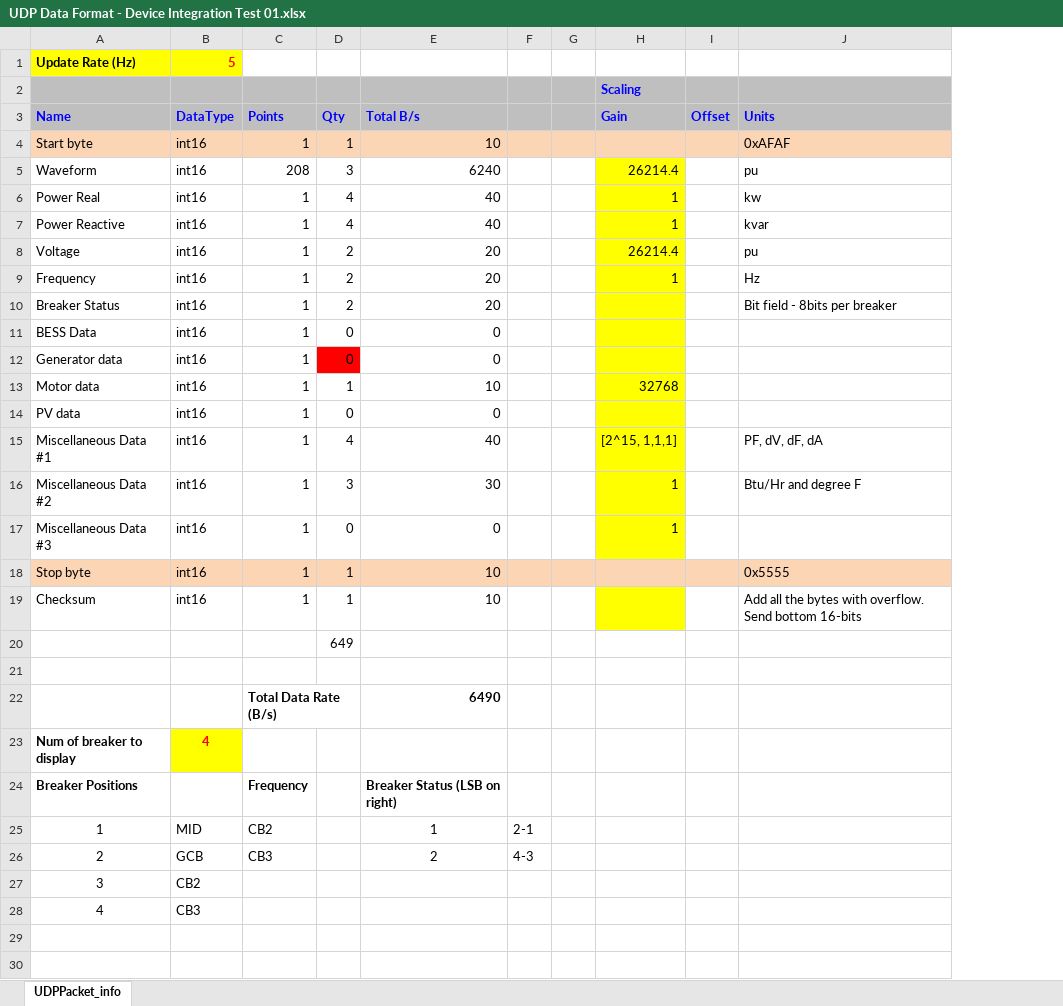
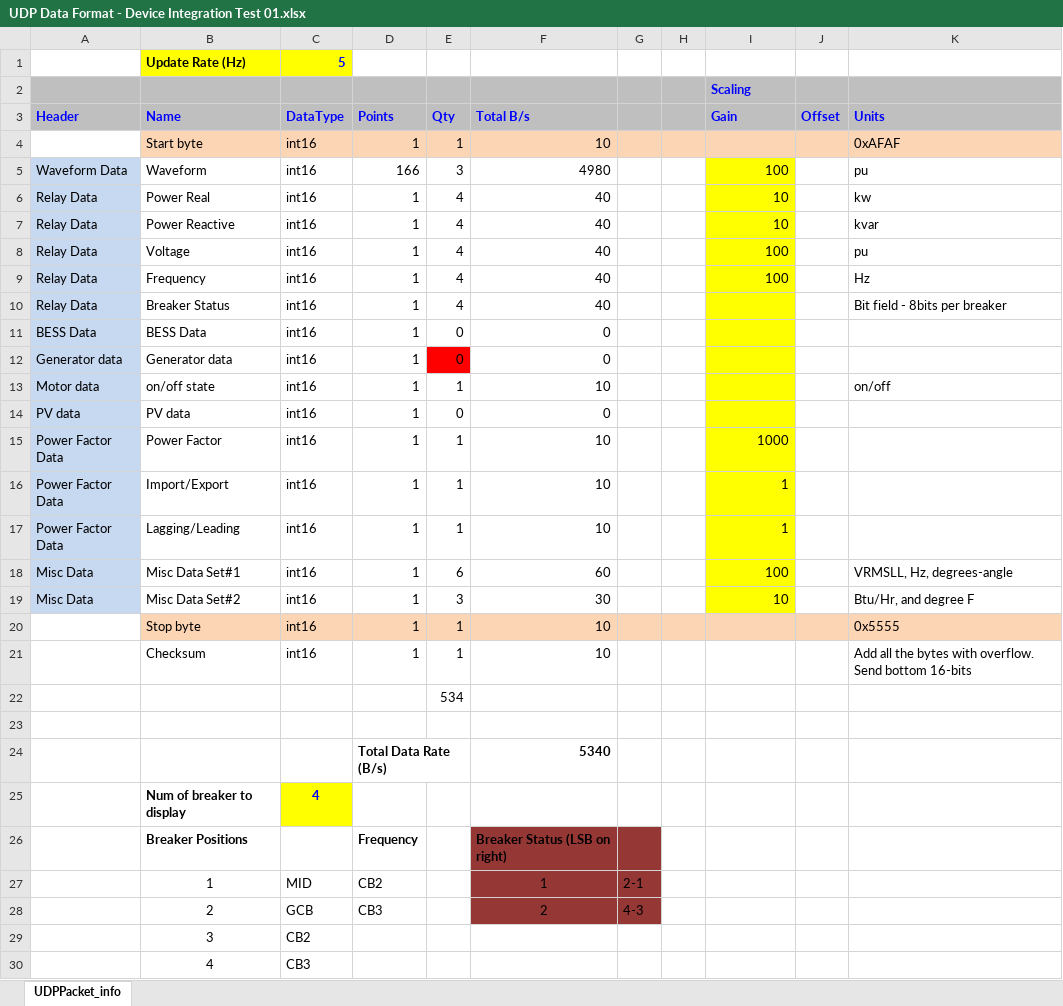
Before and after one commit to PowerSystemsHIL/EPHCC, an Excel workbook: DistributionSystems/SimulinkOpal/Device_Integration_Test_01/UDP Data Format - Device Integration Test 01.xlsx, sheet UDPPacket_info, drawn as a sheet; values as stored, in another font and other column widths than the file's, no borders; removed rows and columns are numbered as before the commit, all else as after; the diff names each change by its address in the sheet, - before the commit and + after, or states it on an @@ line.

Commit message:
updated spreadsheet with to include power factor variables

```diff
--- a/DistributionSystems/SimulinkOpal/Device_Integration_Test_01/UDP Data Format - Device Integration Test 01.xlsx (sheet UDPPacket_info)
+++ b/DistributionSystems/SimulinkOpal/Device_Integration_Test_01/UDP Data Format - Device Integration Test 01.xlsx (sheet UDPPacket_info)
+column A (Header), rows 5-14: Waveform Data | Relay Data | Relay Data | Relay Data | Relay Data | Relay Data | BESS Data | Generator data | Motor data | PV data; row 19: Misc Data
-C1 text colour: #FF0000
+C1 text colour: #0000FF
-D5 (Points): 208
+D5 (Points): 166
-F5 (Total B/s): 6240
+F5 (Total B/s): 4980
-I5 (Gain): 26214.4
+I5 (Gain): 100
-I6:I7 (Gain): 1
+I6:I7 (Gain): 10
-E8:E10 (Qty): 2
+E8:E10 (Qty): 4
-F8:F10 (Total B/s): 20
+F8:F10 (Total B/s): 40
-I8 (Gain): 26214.4
+I8 (Gain): 100
-I9 (Gain): 1
+I9 (Gain): 100
-B13 (Name): Motor data
+B13 (Name): on/off state
-I13 (Gain): 32768
+I13 (Gain): (empty)
-K13 (Units): (empty)
+K13 (Units): on/off
-row 15: Miscellaneous Data #1 | int16 | 1 | 4 | 40 |  |  | [2^15, 1,1,1] |  | PF, dV, dF, dA
+row 15: Power Factor Data | Power Factor | int16 | 1 | 1 | 10 |  |  | 1000
+row 16: Power Factor Data | Import/Export | int16 | 1 | 1 | 10 |  |  | 1
+row 17: Power Factor Data | Lagging/Leading | int16 | 1 | 1 | 10 |  |  | 1
+row 18: Misc Data | Misc Data Set#1 | int16 | 1 | 6 | 60 |  |  | 100 |  | VRMSLL, Hz, degrees-angle
-B19 (Name): Miscellaneous Data #2
+B19 (Name): Misc Data Set#2
-I19 (Gain): 1
+I19 (Gain): 10
-K19 (Units): Btu/Hr and degree F
+K19 (Units): Btu/Hr, and degree F
-row 17: Miscellaneous Data #3 | int16 | 1 | 0 | 0 |  |  | 1
-I21 fill: #FFFF00
+I21 fill: none
-E22 (Qty): 649
+E22 (Qty): 534
-F24 (Total B/s): 6490
+F24 (Total B/s): 5340
-C25 text colour: #FF0000
+C25 text colour: #0000FF
-F26:G28 fill: none
+F26:G28 fill: #953735
```
Also changed, not shown: formulas that keep their value.
